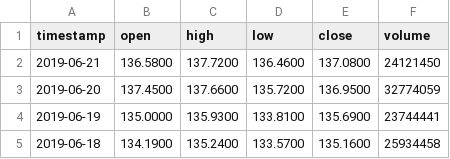
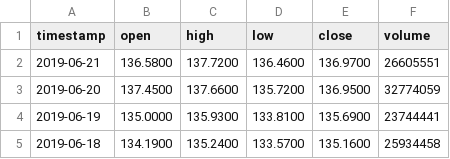
Before and after one commit to b-starr/robo-advisor, a CSV file: data/prices.csv, drawn as a sheet; only a part is shown.

```diff
--- a/data/prices.csv
+++ b/data/prices.csv
@@ -1,3 +1,3 @@
 timestamp,open,high,low,close,volume
-2019-06-21,136.5800,137.7200,136.4600,137.0800,24121450
+2019-06-21,136.5800,137.7200,136.4600,136.9700,26605551
 2019-06-20,137.4500,137.6600,135.7200,136.9500,32774059
```
Also changed, not shown: 3 other files.
